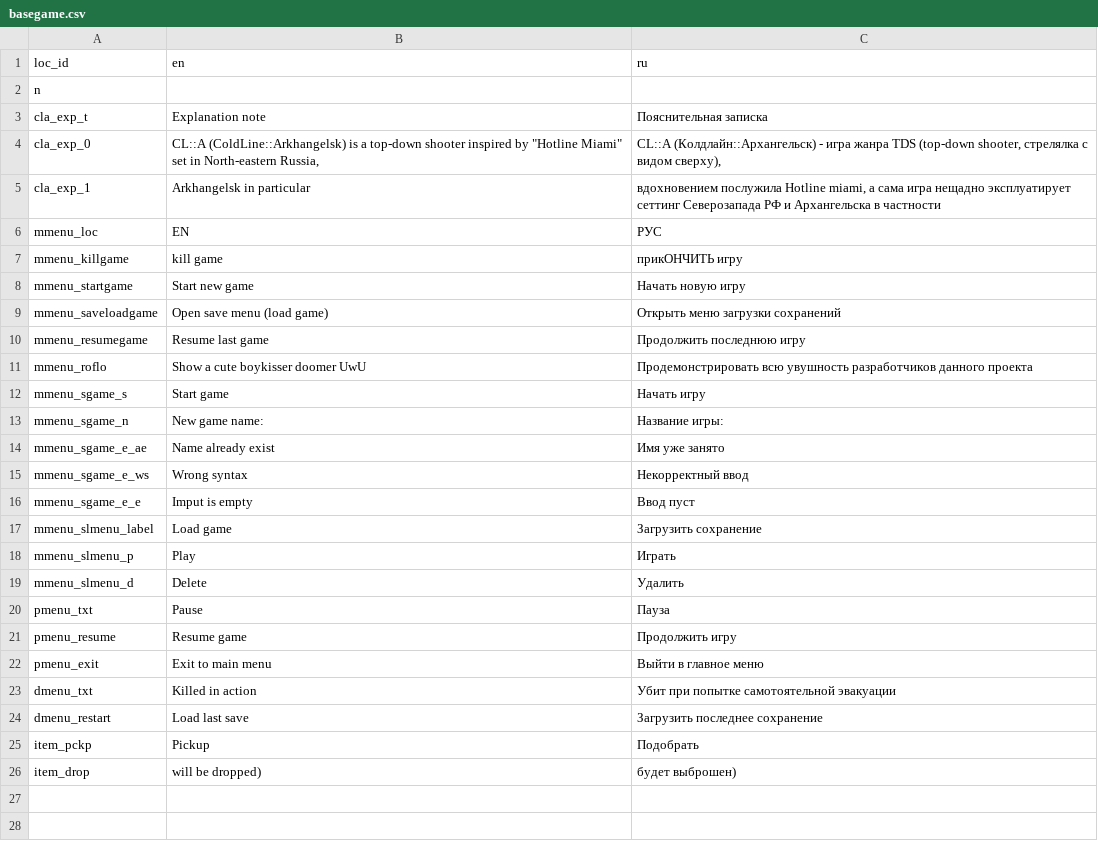
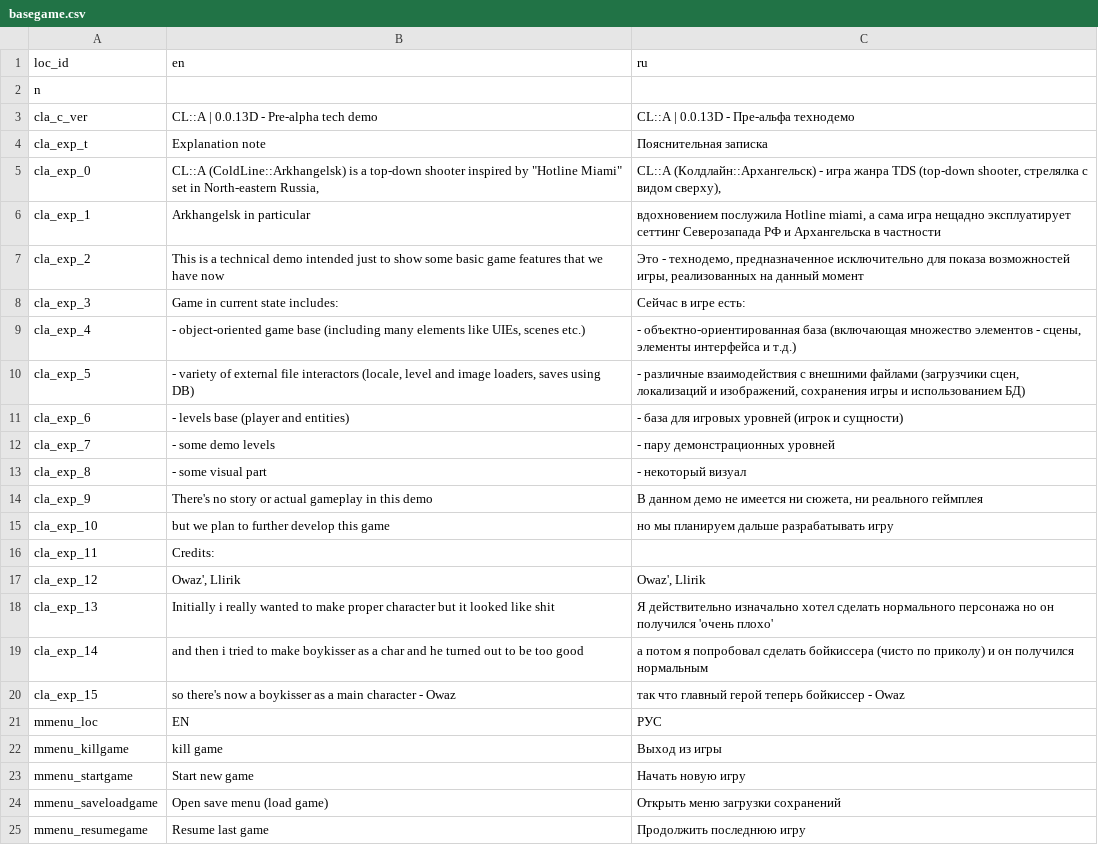
Before and after one commit to Kibachok/coldln_arkha, a CSV file: gamedata/locals/basegame.csv, drawn as a sheet; only a part is shown; the shorter side is filled out with more unchanged rows.

```diff
--- a/gamedata/locals/basegame.csv
+++ b/gamedata/locals/basegame.csv
@@ -2,2 +2,3 @@ loc_id;en;ru
 n;;
+cla_c_ver;CL::A | 0.0.13D - Pre-alpha tech demo;CL::A | 0.0.13D - Пре-альфа технодемо
 cla_exp_t;Explanation note;Пояснительная записка
@@ -5,4 +6,18 @@ cla_exp_0;CL::A (ColdLine::Arkhangelsk) is a top-down shooter inspired by "Hotli
 cla_exp_1; Arkhangelsk in particular; вдохновением послужила Hotline miami, а сама игра нещадно эксплуатирует сеттинг Северозапада РФ и Архангельска в частности
+cla_exp_2;This is a technical demo intended just to show some basic game features that we have now;Это - технодемо, предназначенное исключительно для показа возможностей игры, реализованных на данный момент
+cla_exp_3;Game in current state includes:;Сейчас в игре есть:
+cla_exp_4;- object-oriented game base (including many elements like UIEs, scenes etc.);- объектно-ориентированная база (включающая множество элементов - сцены, элементы интерфейса и т.д.)
+cla_exp_5;- variety of external file interactors (locale, level and image loaders, saves using DB);- различные взаимодействия с внешними файлами (загрузчики сцен, локализаций и изображений, сохранения игры и использованием БД)
+cla_exp_6;- levels base (player and entities);- база для игровых уровней (игрок и сущности)
+cla_exp_7;- some demo levels;- пару демонстрационных уровней
+cla_exp_8;- some visual part;- некоторый визуал
+cla_exp_9;There's no story or actual gameplay in this demo;В данном демо не имеется ни сюжета, ни реального геймплея
+cla_exp_10;but we plan to further develop this game;но мы планируем дальше разрабатывать игру
+cla_exp_11;Credits:;
+cla_exp_12;Owaz', Llirik;Owaz', Llirik
+cla_exp_13;Initially i really wanted to make proper character but it looked like shit;Я действительно изначально хотел сделать нормального персонажа но он получился 'очень плохо'
+cla_exp_14;and then i tried to make boykisser as a char and he turned out to be too good;а потом я попробовал сделать бойкиссера (чисто по приколу) и он получился нормальным
+cla_exp_15;so there's now a boykisser as a main character   - Owaz;так что главный герой теперь бойкиссер   - Owaz
 mmenu_loc;EN;РУС
-mmenu_killgame;kill game;прикОНЧИТЬ игру
+mmenu_killgame;kill game;Выход из игры
 mmenu_startgame;Start new game;Начать новую игру
```
Also changed, not shown: gamedata/locals/lvls/dials/lvl_0_0.csv, 8 other files.
